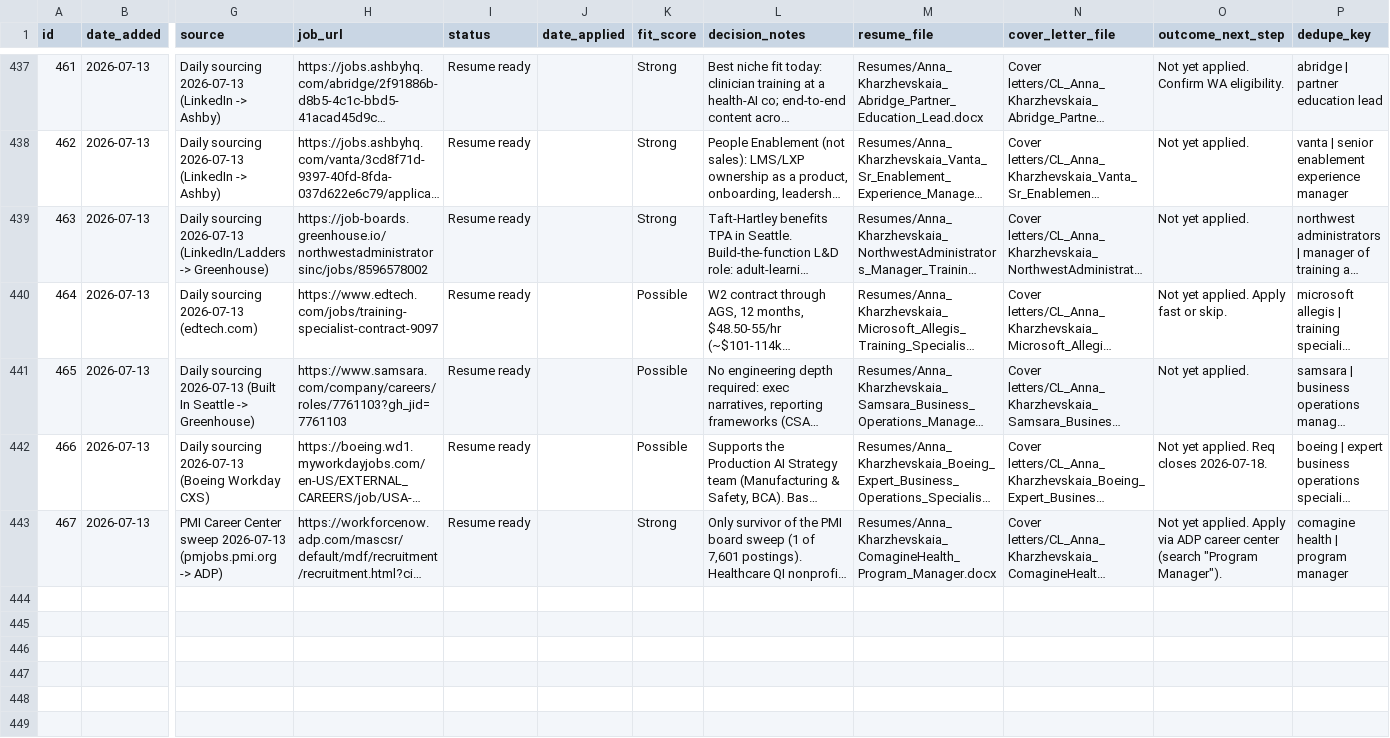
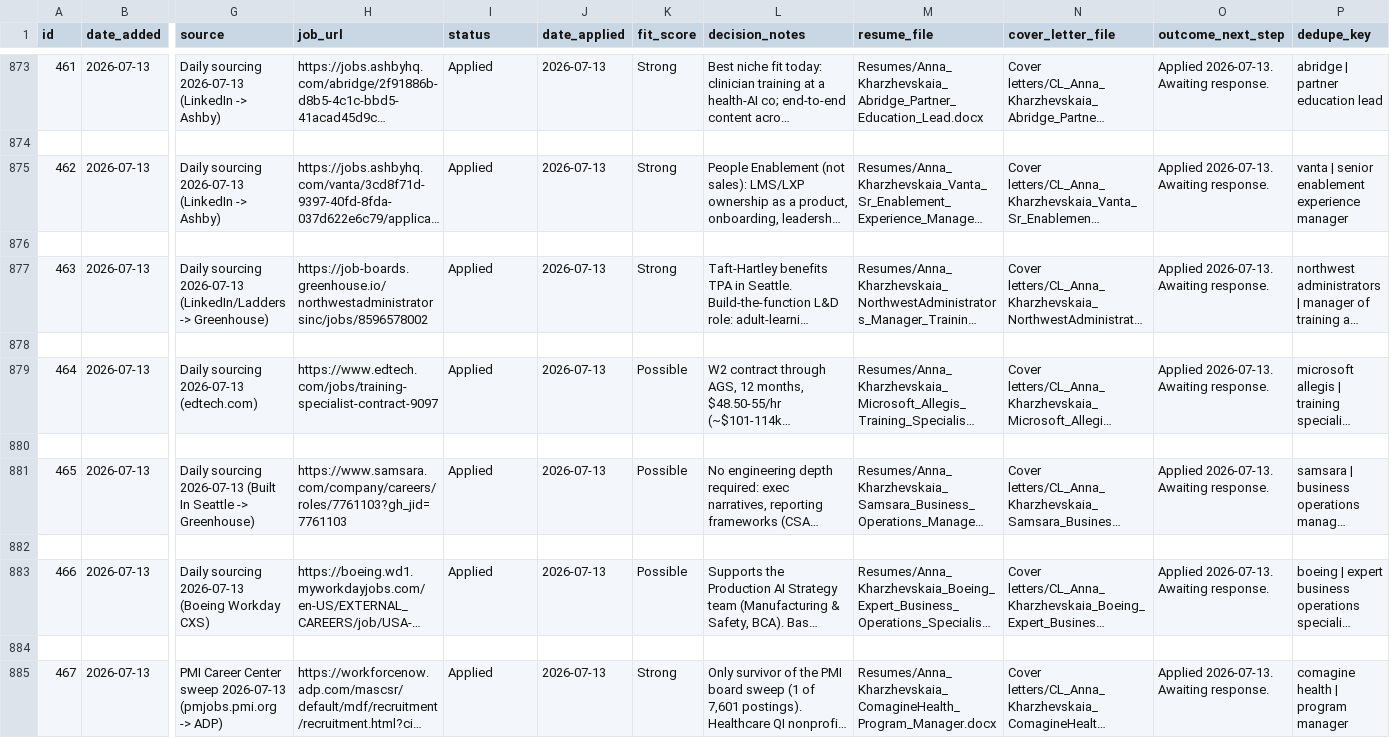
Before and after one commit to undrsky/t32tfoes3m, a CSV file: applications_tracker.csv, drawn as a sheet; only a part is shown, gaps mark what is left out; long unchanged cells end in …; addresses are those after the commit; rows hold the shown columns only; the diff covers the shown part only; the diff names each change by its address in the sheet, - before the commit and + after, or states it on an @@ line.

Commit message:
tracker: 7 roles marked Applied 2026-07-13

```diff
--- a/applications_tracker.csv
+++ b/applications_tracker.csv
-I873 (status): Resume ready
+I873 (status): Applied
-J873 (date_applied): (empty)
+J873 (date_applied): 2026-07-13
-O873 (outcome_next_step): Not yet applied. Confirm WA eligibility.
+O873 (outcome_next_step): Applied 2026-07-13. Awaiting response.
+row 874: (empty)
-I875 (status): Resume ready
+I875 (status): Applied
-J875 (date_applied): (empty)
+J875 (date_applied): 2026-07-13
-O875 (outcome_next_step): Not yet applied.
+O875 (outcome_next_step): Applied 2026-07-13. Awaiting response.
+row 876: (empty)
-I877 (status): Resume ready
+I877 (status): Applied
-J877 (date_applied): (empty)
+J877 (date_applied): 2026-07-13
-O877 (outcome_next_step): Not yet applied.
+O877 (outcome_next_step): Applied 2026-07-13. Awaiting response.
+row 878: (empty)
-I879 (status): Resume ready
+I879 (status): Applied
-J879 (date_applied): (empty)
+J879 (date_applied): 2026-07-13
-O879 (outcome_next_step): Not yet applied. Apply fast or skip.
+O879 (outcome_next_step): Applied 2026-07-13. Awaiting response.
+row 880: (empty)
-I881 (status): Resume ready
+I881 (status): Applied
-J881 (date_applied): (empty)
+J881 (date_applied): 2026-07-13
-O881 (outcome_next_step): Not yet applied.
+O881 (outcome_next_step): Applied 2026-07-13. Awaiting response.
+row 882: (empty)
-I883 (status): Resume ready
+I883 (status): Applied
-J883 (date_applied): (empty)
+J883 (date_applied): 2026-07-13
-O883 (outcome_next_step): Not yet applied. Req closes 2026-07-18.
+O883 (outcome_next_step): Applied 2026-07-13. Awaiting response.
+row 884: (empty)
-I885 (status): Resume ready
+I885 (status): Applied
-J885 (date_applied): (empty)
+J885 (date_applied): 2026-07-13
-O885 (outcome_next_step): Not yet applied. Apply via ADP career center (search "Program Manager").
+O885 (outcome_next_step): Applied 2026-07-13. Awaiting response.
```
Also changed, not shown: 436 added rows elsewhere in this file.
